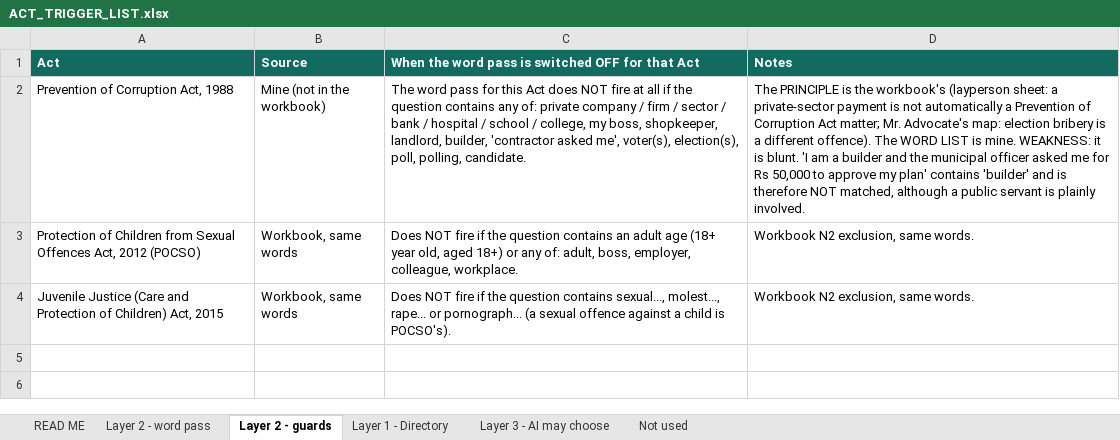
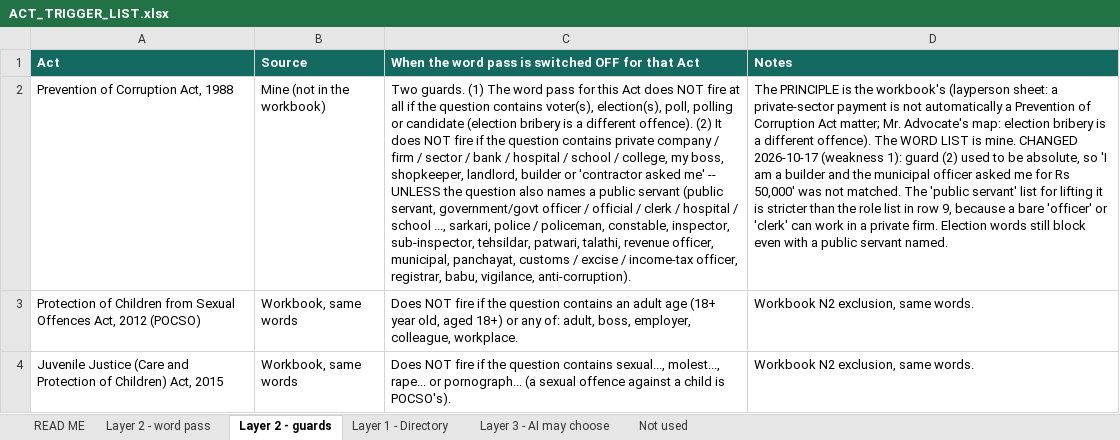
Before and after one commit to Tanbir-Ahm/recourse-sci-pool, an Excel workbook: acts/ACT_TRIGGER_LIST.xlsx, sheet Layer 2 - guards, drawn as a sheet; values as stored, in another font and other column widths than the file's, no borders; the diff names each change by its address in the sheet, - before the commit and + after, or states it on an @@ line.

```diff
--- a/acts/ACT_TRIGGER_LIST.xlsx (sheet Layer 2 - guards)
+++ b/acts/ACT_TRIGGER_LIST.xlsx (sheet Layer 2 - guards)
-C2: The word pass for this Act does NOT fire at all if the question contains any of: private company / firm / sector / bank / hospital / school / college, my boss, shopkeeper, landlord, builder, 'contractor asked me', voter(s), election(s), poll, polling, candidate.
+C2: Two guards. (1) The word pass for this Act does NOT fire at all if the question contains voter(s), election(s), poll, polling or candidate (election bribery is a different offence). (2) It does NOT fire if the question contains private company / firm / sector / bank / hospital / school / college, my boss, shopkeeper, landlord, builder or 'contractor asked me' -- UNLESS the question also names a public servant (public servant, government/govt officer / official / clerk / hospital / school ..., sarkari, police / policeman, constable, inspector, sub-inspector, tehsildar, patwari, talathi, revenue officer, municipal, panchayat, customs / excise / income-tax officer, registrar, babu, vigilance, anti-corruption).
-D2 (Notes): …is mine. WEAKNESS: it is blunt. 'I am a builder and the municipal officer asked me for Rs 50,000 to approve my plan' contains 'builder' and is therefore NOT matched, although a public servant is plainly involved.
+D2 (Notes): …is mine. CHANGED 2026-10-17 (weakness 1): guard (2) used to be absolute, so 'I am a builder and the municipal officer asked me for Rs 50,000' was not matched. The 'public servant' list for lifting it is stricter than the role list in row 9, because a bare 'officer' or 'clerk' can work in a private firm. Election words still block even with a public servant named.
```
Also changed, not shown: sheet Layer 2 - word pass, sheet READ ME, 6 other files.
